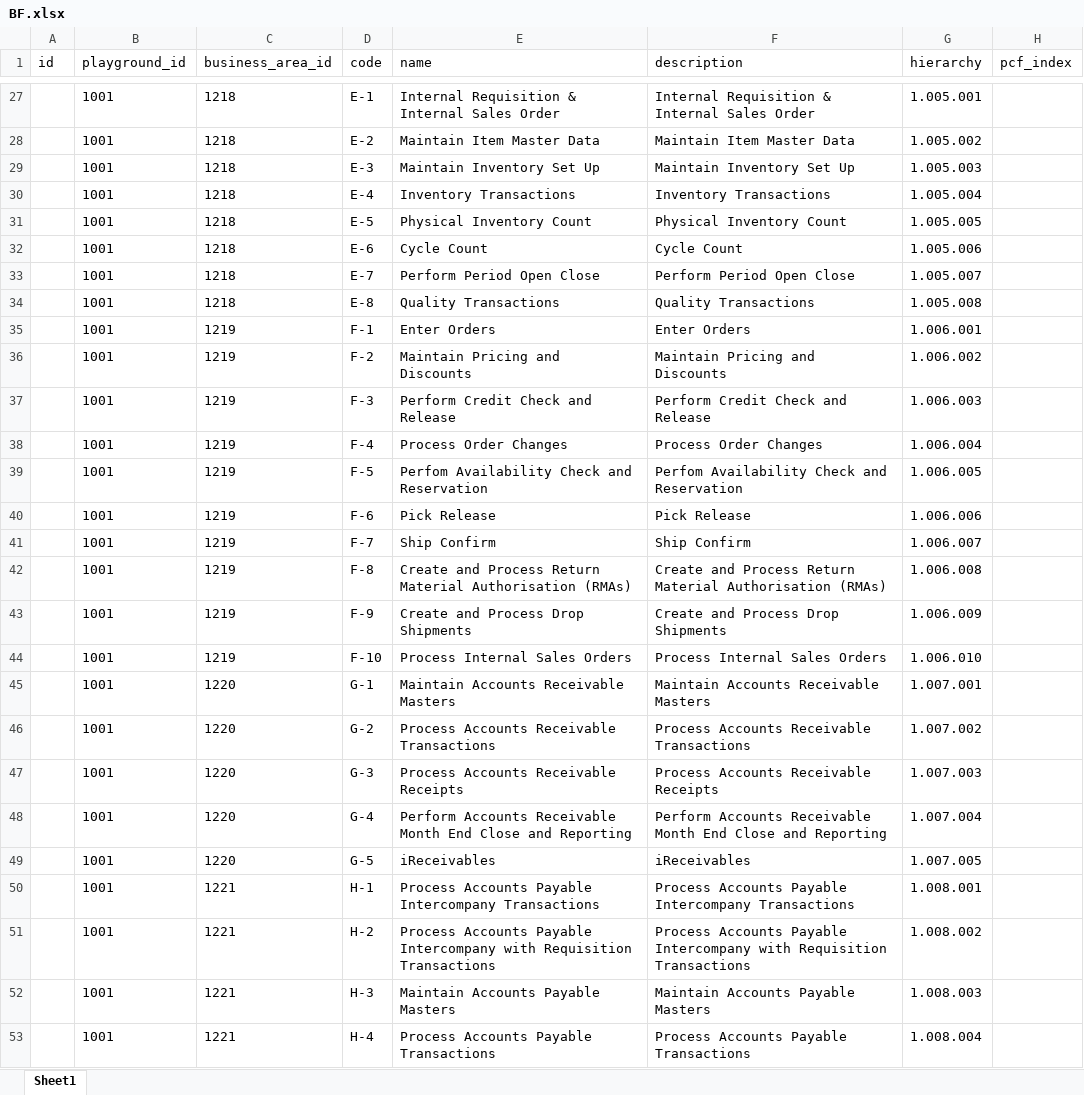
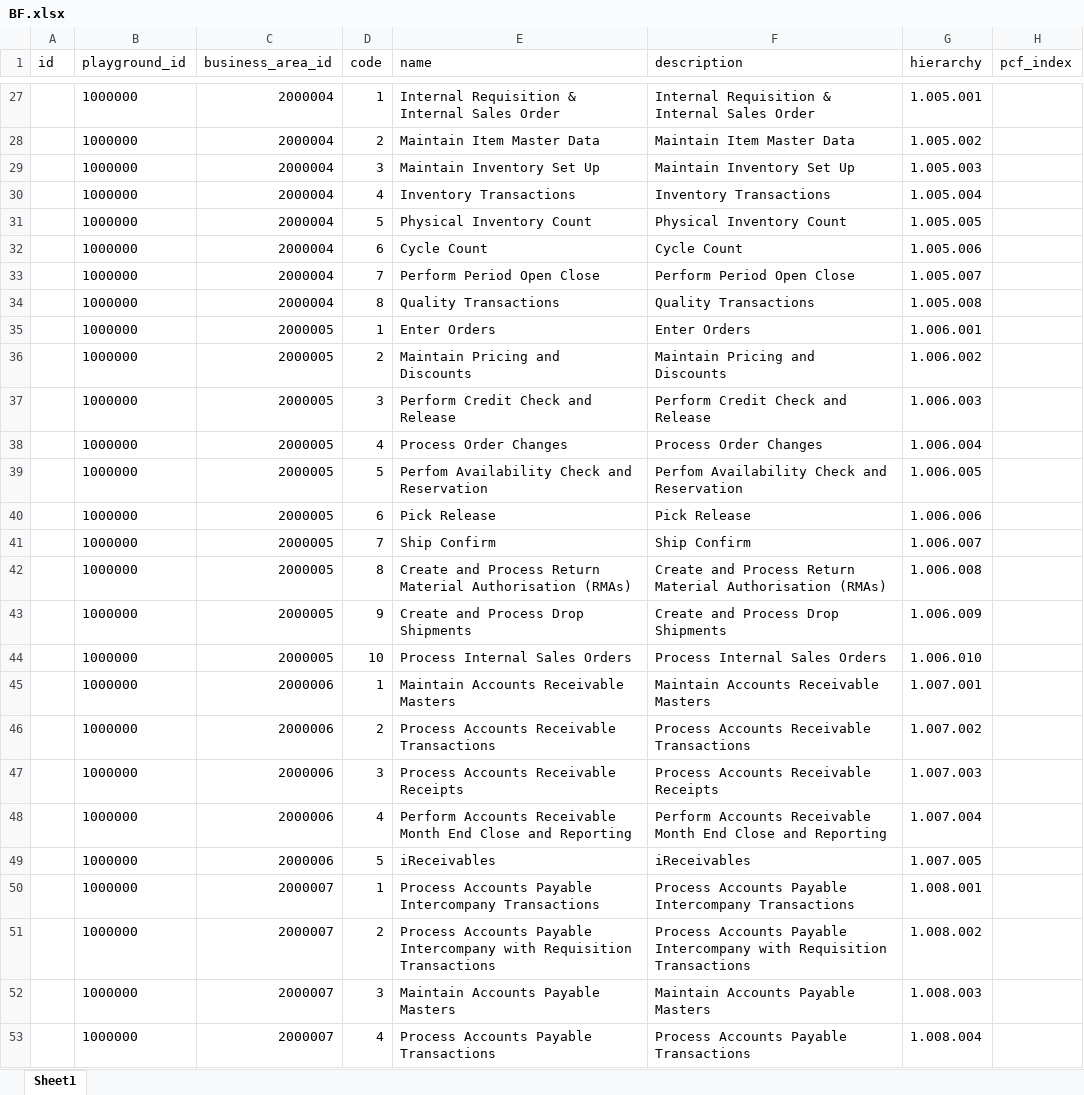
Before and after one commit to fchampreux/ODQ_Stairs, an Excel workbook: db/Test dataset/BF.xlsx, sheet Sheet1, drawn as a sheet; only a part is shown, gaps mark what is left out; values as stored, in another font and other column widths than the file's, no borders; the diff covers the shown part only; the diff names each change by its address in the sheet, - before the commit and + after, or states it on an @@ line.

```diff
--- a/db/Test dataset/BF.xlsx (sheet Sheet1)
+++ b/db/Test dataset/BF.xlsx (sheet Sheet1)
-B27:B53 (playground_id): 1001
+B27:B53 (playground_id): 1000000
-C27:C34 (business_area_id): 1218
+C27:C34 (business_area_id): 2000004
-D27 (code): E-1
+D27 (code): 1
-D28 (code): E-2
+D28 (code): 2
-D29 (code): E-3
+D29 (code): 3
-D30 (code): E-4
+D30 (code): 4
-D31 (code): E-5
+D31 (code): 5
-D32 (code): E-6
+D32 (code): 6
-D33 (code): E-7
+D33 (code): 7
-D34 (code): E-8
+D34 (code): 8
-C35:C44 (business_area_id): 1219
+C35:C44 (business_area_id): 2000005
-D35 (code): F-1
+D35 (code): 1
-D36 (code): F-2
+D36 (code): 2
-D37 (code): F-3
+D37 (code): 3
-D38 (code): F-4
+D38 (code): 4
-D39 (code): F-5
+D39 (code): 5
-D40 (code): F-6
+D40 (code): 6
-D41 (code): F-7
+D41 (code): 7
-D42 (code): F-8
+D42 (code): 8
-D43 (code): F-9
+D43 (code): 9
-D44 (code): F-10
+D44 (code): 10
-C45:C49 (business_area_id): 1220
+C45:C49 (business_area_id): 2000006
-D45 (code): G-1
+D45 (code): 1
-D46 (code): G-2
+D46 (code): 2
-D47 (code): G-3
+D47 (code): 3
-D48 (code): G-4
+D48 (code): 4
-D49 (code): G-5
+D49 (code): 5
-C50:C53 (business_area_id): 1221
+C50:C53 (business_area_id): 2000007
-D50 (code): H-1
+D50 (code): 1
-D51 (code): H-2
+D51 (code): 2
-D52 (code): H-3
+D52 (code): 3
-D53 (code): H-4
+D53 (code): 4
```
Also changed, not shown: 120 edited cells elsewhere in this sheet, db/Test dataset/BP.xlsx, db/Test dataset/BR.xlsx, 14 other files.
